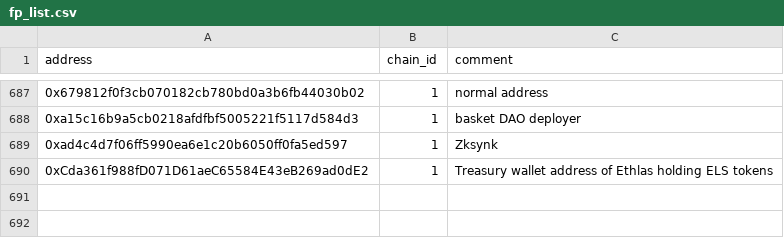
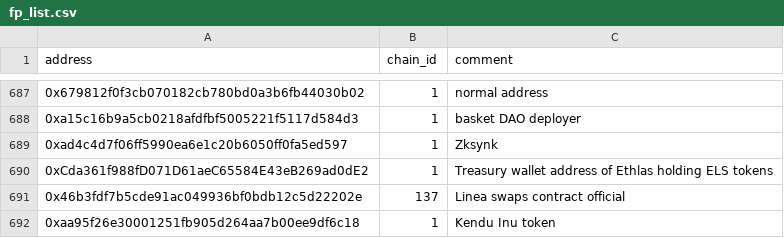
Before and after one commit to forta-network/starter-kits, a CSV file: scam-detector-py/fp_list.csv, drawn as a sheet; only a part is shown, gaps mark what is left out.

Commit message:
Update fp_list.csv

```diff
--- a/scam-detector-py/fp_list.csv
+++ b/scam-detector-py/fp_list.csv
@@ -690 +690,3 @@ address,chain_id,comment
 0xCda361f988fD071D61aeC65584E43eB269ad0dE2, 1, Treasury wallet address of Ethlas holding ELS tokens
+0x46b3fdf7b5cde91ac049936bf0bdb12c5d22202e, 137, Linea swaps contract official
+0xaa95f26e30001251fb905d264aa7b00ee9df6c18, 1, Kendu Inu token
```
